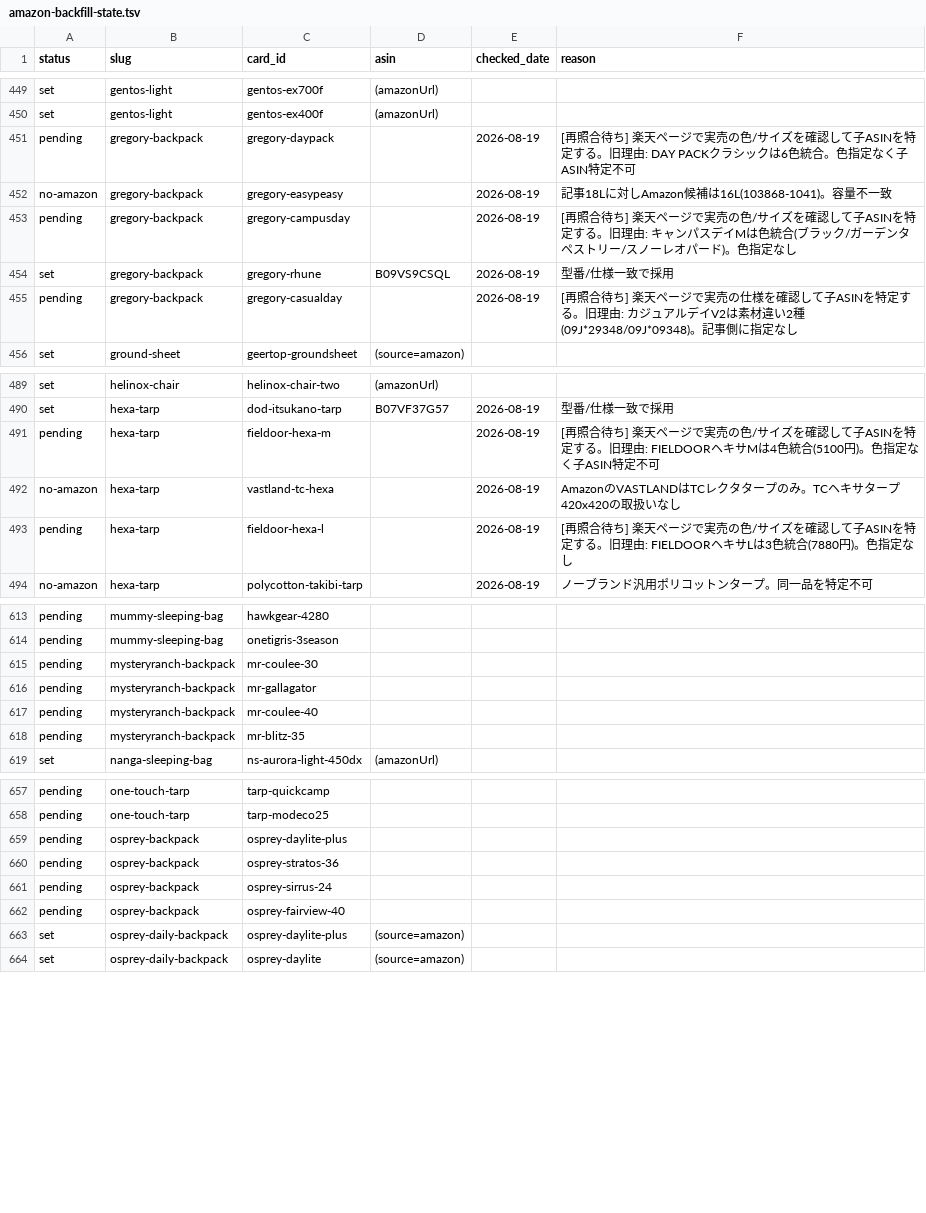
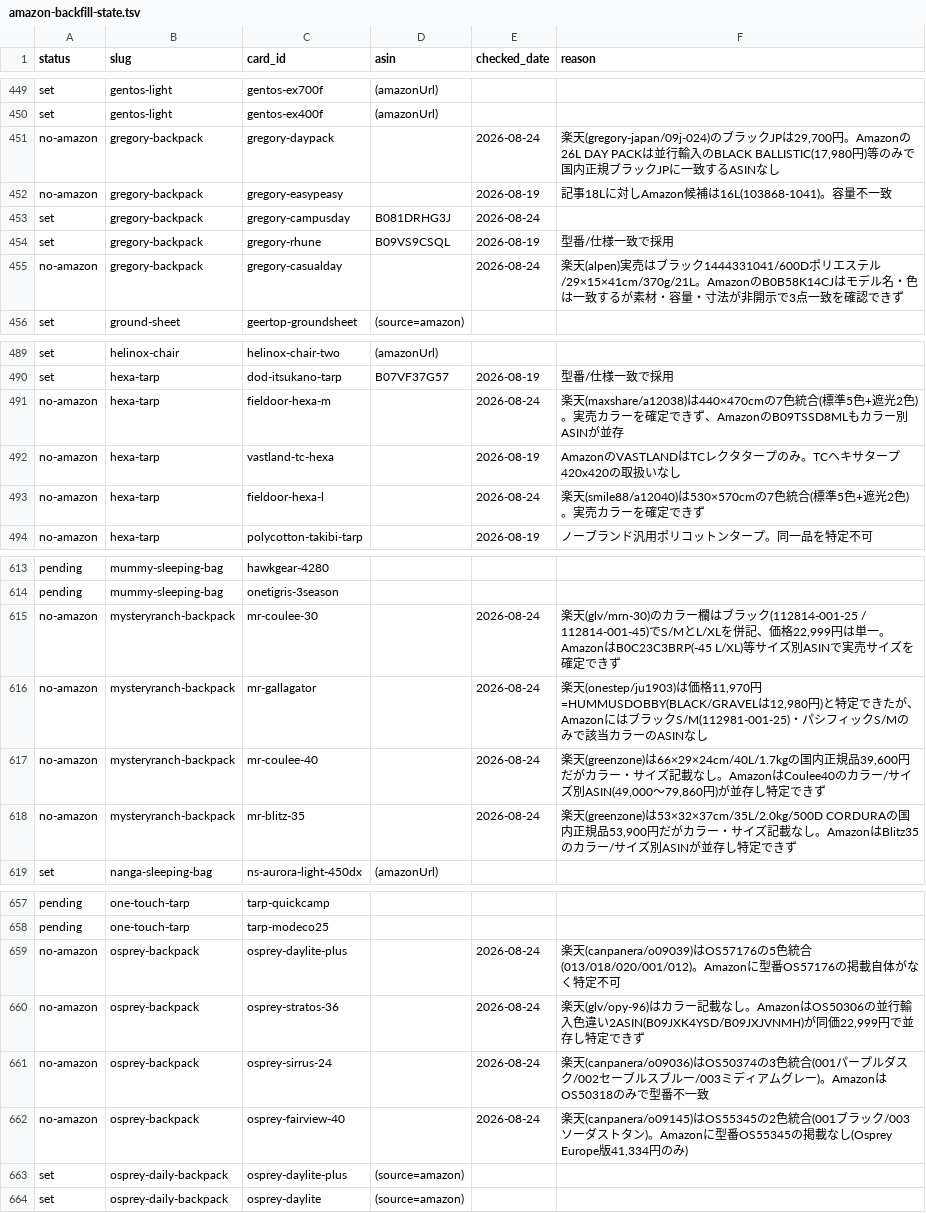
Before and after one commit to tanoue-boop/camp-kit-guide, a TSV file: _file/amazon-backfill-state.tsv, drawn as a sheet; only a part is shown, gaps mark what is left out; the diff covers the shown part only.

Commit message:
Amazonリンク穴埋め: northface-backpack 3件 / coleman-two-burner 1件 / deuter-backpack 1件 / gregory-backpack 1件

```diff
--- a/_file/amazon-backfill-state.tsv
+++ b/_file/amazon-backfill-state.tsv
@@ -450,7 +450,7 @@ set	gentos-light	gentos-ex700f	(amazonUrl)
 set	gentos-light	gentos-ex400f	(amazonUrl)		
-pending	gregory-backpack	gregory-daypack		2026-08-19	[再照合待ち] 楽天ページで実売の色/サイズを確認して子ASINを特定する。旧理由: DAY PACKクラシックは6色統合。色指定なく子ASIN特定不可
+no-amazon	gregory-backpack	gregory-daypack		2026-08-24	楽天(gregory-japan/09j-024)のブラックJPは29,700円。Amazonの26L DAY PACKは並行輸入のBLACK BALLISTIC(17,980円)等のみで国内正規ブラックJPに一致するASINなし
 no-amazon	gregory-backpack	gregory-easypeasy		2026-08-19	記事18Lに対しAmazon候補は16L(103868-1041)。容量不一致
-pending	gregory-backpack	gregory-campusday		2026-08-19	[再照合待ち] 楽天ページで実売の色/サイズを確認して子ASINを特定する。旧理由: キャンパスデイMは色統合(ブラック/ガーデンタペストリー/スノーレオパード)。色指定なし
+set	gregory-backpack	gregory-campusday	B081DRHG3J	2026-08-24	
 set	gregory-backpack	gregory-rhune	B09VS9CSQL	2026-08-19	型番/仕様一致で採用
-pending	gregory-backpack	gregory-casualday		2026-08-19	[再照合待ち] 楽天ページで実売の仕様を確認して子ASINを特定する。旧理由: カジュアルデイV2は素材違い2種(09J*29348/09J*09348)。記事側に指定なし
+no-amazon	gregory-backpack	gregory-casualday		2026-08-24	楽天(alpen)実売はブラック1444331041/600Dポリエステル/29×15×41cm/370g/21L。AmazonのB0B58K14CJはモデル名・色は一致するが素材・容量・寸法が非開示で3点一致を確認できず
 set	ground-sheet	geertop-groundsheet	(source=amazon)		
@@ -490,5 +490,5 @@ set	helinox-chair	helinox-chair-two	(amazonUrl)
 set	hexa-tarp	dod-itsukano-tarp	B07VF37G57	2026-08-19	型番/仕様一致で採用
-pending	hexa-tarp	fieldoor-hexa-m		2026-08-19	[再照合待ち] 楽天ページで実売の色/サイズを確認して子ASINを特定する。旧理由: FIELDOORヘキサMは4色統合(5100円)。色指定なく子ASIN特定不可
+no-amazon	hexa-tarp	fieldoor-hexa-m		2026-08-24	楽天(maxshare/a12038)は440×470cmの7色統合(標準5色+遮光2色)。実売カラーを確定できず、AmazonのB09TSSD8MLもカラー別ASINが並存
 no-amazon	hexa-tarp	vastland-tc-hexa		2026-08-19	AmazonのVASTLANDはTCレクタタープのみ。TCヘキサタープ420x420の取扱いなし
-pending	hexa-tarp	fieldoor-hexa-l		2026-08-19	[再照合待ち] 楽天ページで実売の色/サイズを確認して子ASINを特定する。旧理由: FIELDOORヘキサLは3色統合(7880円)。色指定なし
+no-amazon	hexa-tarp	fieldoor-hexa-l		2026-08-24	楽天(smile88/a12040)は530×570cmの7色統合(標準5色+遮光2色)。実売カラーを確定できず
 no-amazon	hexa-tarp	polycotton-takibi-tarp		2026-08-19	ノーブランド汎用ポリコットンタープ。同一品を特定不可
@@ -614,6 +614,6 @@ pending	mummy-sleeping-bag	hawkgear-4280
 pending	mummy-sleeping-bag	onetigris-3season			
-pending	mysteryranch-backpack	mr-coulee-30			
-pending	mysteryranch-backpack	mr-gallagator			
-pending	mysteryranch-backpack	mr-coulee-40			
-pending	mysteryranch-backpack	mr-blitz-35			
+no-amazon	mysteryranch-backpack	mr-coulee-30		2026-08-24	楽天(glv/mrn-30)のカラー欄はブラック(112814-001-25 / 112814-001-45)でS/MとL/XLを併記、価格22,999円は単一。AmazonはB0C23C3BRP(-45 L/XL)等サイズ別ASINで実売サイズを確定できず
+no-amazon	mysteryranch-backpack	mr-gallagator		2026-08-24	楽天(onestep/ju1903)は価格11,970円=HUMMUSDOBBY(BLACK/GRAVELは12,980円)と特定できたが、AmazonにはブラックS/M(112981-001-25)・パシフィックS/Mのみで該当カラーのASINなし
+no-amazon	mysteryranch-backpack	mr-coulee-40		2026-08-24	楽天(greenzone)は66×29×24cm/40L/1.7kgの国内正規品39,600円だがカラー・サイズ記載なし。AmazonはCoulee40のカラー/サイズ別ASIN(49,000〜79,860円)が並存し特定できず
+no-amazon	mysteryranch-backpack	mr-blitz-35		2026-08-24	楽天(greenzone)は53×32×37cm/35L/2.0kg/500D CORDURAの国内正規品53,900円だがカラー・サイズ記載なし。AmazonはBlitz35のカラー/サイズ別ASINが並存し特定できず
 set	nanga-sleeping-bag	ns-aurora-light-450dx	(amazonUrl)		
@@ -658,6 +658,6 @@ pending	one-touch-tarp	tarp-quickcamp
 pending	one-touch-tarp	tarp-modeco25			
-pending	osprey-backpack	osprey-daylite-plus			
-pending	osprey-backpack	osprey-stratos-36			
-pending	osprey-backpack	osprey-sirrus-24			
-pending	osprey-backpack	osprey-fairview-40			
+no-amazon	osprey-backpack	osprey-daylite-plus		2026-08-24	楽天(canpanera/o09039)はOS57176の5色統合(013/018/020/001/012)。Amazonに型番OS57176の掲載自体がなく特定不可
+no-amazon	osprey-backpack	osprey-stratos-36		2026-08-24	楽天(glv/opy-96)はカラー記載なし。AmazonはOS50306の並行輸入色違い2ASIN(B09JXK4YSD/B09JXJVNMH)が同価22,999円で並存し特定できず
+no-amazon	osprey-backpack	osprey-sirrus-24		2026-08-24	楽天(canpanera/o09036)はOS50374の3色統合(001パープルダスク/002セーブルスブルー/003ミディアムグレー)。AmazonはOS50318のみで型番不一致
+no-amazon	osprey-backpack	osprey-fairview-40		2026-08-24	楽天(canpanera/o09145)はOS55345の2色統合(001ブラック/003ソーダストタン)。Amazonに型番OS55345の掲載なし(Osprey Europe版41,334円のみ)
 set	osprey-daily-backpack	osprey-daylite-plus	(source=amazon)		
```
Also changed, not shown: 49 edited cells elsewhere in this file, _file/amazon-link-worksheet.tsv, 4 other files.
